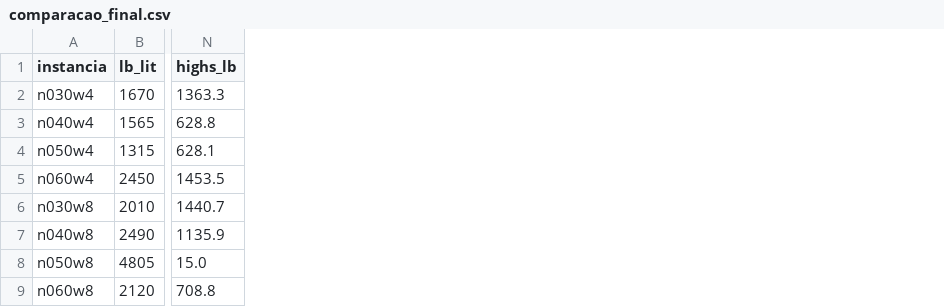
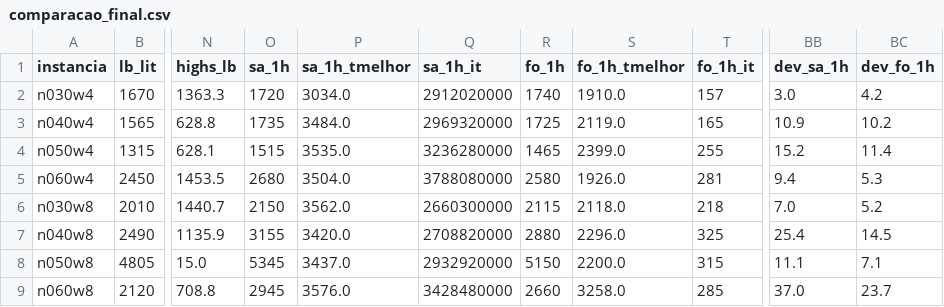
Before and after one commit to crazen/projetopo, a CSV file: nurse_rostering/comparacao_final.csv, drawn as a sheet; only a part is shown, gaps mark what is left out; the diff names each change by its address in the sheet, - before the commit and + after, or states it on an @@ line.

```diff
--- a/nurse_rostering/comparacao_final.csv
+++ b/nurse_rostering/comparacao_final.csv
+column O (sa_1h), rows 2-9: 1720 | 1735 | 1515 | 2680 | 2150 | 3155 | 5345 | 2945
+column P (sa_1h_tmelhor), rows 2-9: 3034.0 | 3484.0 | 3535.0 | 3504.0 | 3562.0 | 3420.0 | 3437.0 | 3576.0
+column Q (sa_1h_it), rows 2-9: 2912020000 | 2969320000 | 3236280000 | 3788080000 | 2660300000 | 2708820000 | 2932920000 | 3428480000
+column R (fo_1h), rows 2-9: 1740 | 1725 | 1465 | 2580 | 2115 | 2880 | 5150 | 2660
+column S (fo_1h_tmelhor), rows 2-9: 1910.0 | 2119.0 | 2399.0 | 1926.0 | 2118.0 | 2296.0 | 2200.0 | 3258.0
+column T (fo_1h_it), rows 2-9: 157 | 165 | 255 | 281 | 218 | 325 | 315 | 285
+column BB (dev_sa_1h), rows 2-9: 3.0 | 10.9 | 15.2 | 9.4 | 7.0 | 25.4 | 11.1 | 37.0
+column BC (dev_fo_1h), rows 2-9: 4.2 | 10.2 | 11.4 | 5.3 | 5.2 | 14.5 | 7.1 | 23.7
```
Also changed, not shown: 10 other files.
